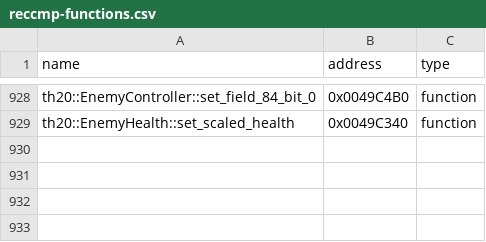
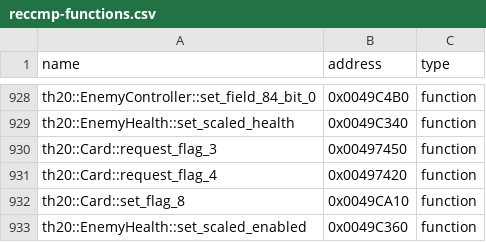
Before and after one commit to N0zoM1z0/th20, a CSV file: config/reccmp-functions.csv, drawn as a sheet; only a part is shown, gaps mark what is left out.

Commit message:
gpt-6.1-sol: reconstruct Enemy Card caller sequencing and flags

```diff
--- a/config/reccmp-functions.csv
+++ b/config/reccmp-functions.csv
@@ -929 +929,5 @@ th20::EnemyController::set_field_84_bit_0,0x0049C4B0,function
 th20::EnemyHealth::set_scaled_health,0x0049C340,function
+th20::Card::request_flag_3,0x00497450,function
+th20::Card::request_flag_4,0x00497420,function
+th20::Card::set_flag_8,0x0049CA10,function
+th20::EnemyHealth::set_scaled_enabled,0x0049C360,function
```
Also changed, not shown: config/implemented.csv, 18 other files.
